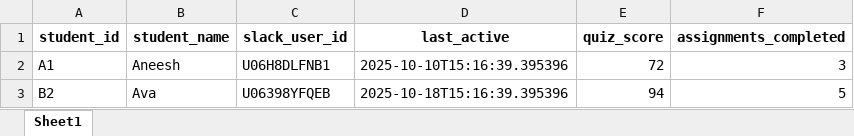
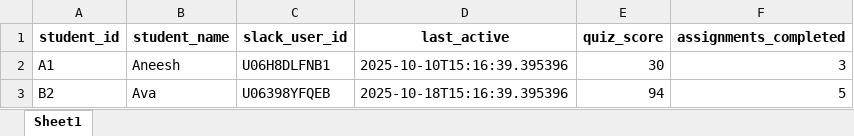
Before and after one commit to harihas12345/outreach, an Excel workbook: data/2025-10-08.xlsx, sheet Sheet1, drawn as a sheet; values as stored, in another font and other column widths than the file's, no borders; the diff names each change by its address in the sheet, - before the commit and + after, or states it on an @@ line.

Commit message:
historical data

```diff
--- a/data/2025-10-08.xlsx (sheet Sheet1)
+++ b/data/2025-10-08.xlsx (sheet Sheet1)
-E2 (quiz_score): 72
+E2 (quiz_score): 30
```
Also changed, not shown: 2 other files.
